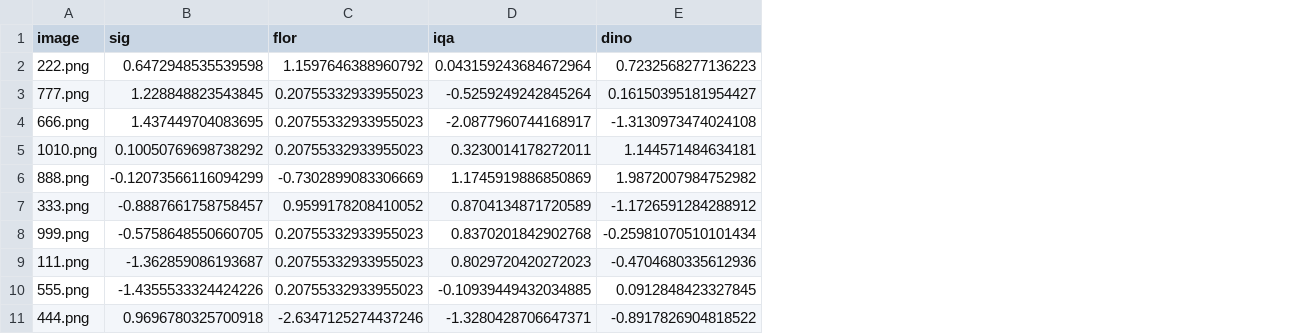
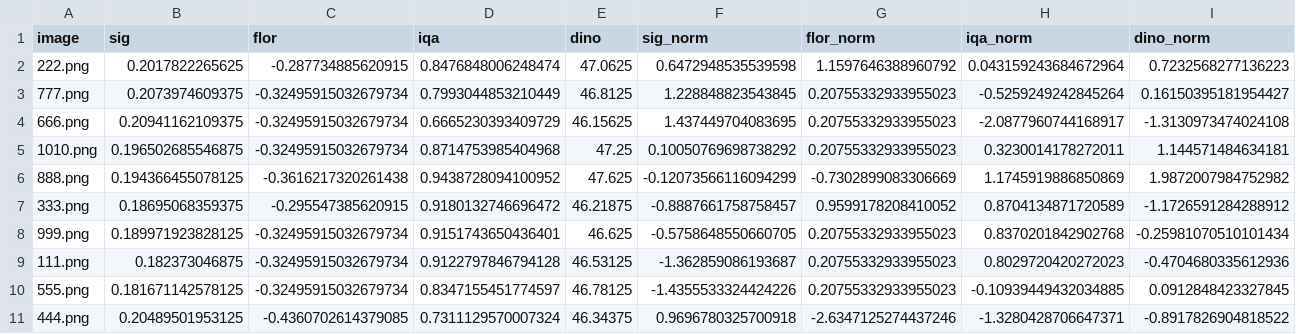
Before and after one commit to Mike030668/rank_images_project, a CSV file: data/demo_images/ranking.csv, drawn as a sheet; only a part is shown; addresses are those after the commit; the diff names each change by its address in the sheet, - before the commit and + after, or states it on an @@ line.

```diff
--- a/data/demo_images/ranking.csv
+++ b/data/demo_images/ranking.csv
+column B (sig), rows 2-11: 0.2017822265625 | 0.2073974609375 | 0.20941162109375 | 0.196502685546875 | 0.194366455078125 | 0.18695068359375 | 0.189971923828125 | 0.182373046875 | 0.181671142578125 | 0.20489501953125
+column C (flor), rows 2-11: -0.287734885620915 | -0.32495915032679734 | -0.32495915032679734 | -0.32495915032679734 | -0.3616217320261438 | -0.295547385620915 | -0.32495915032679734 | -0.32495915032679734 | -0.32495915032679734 | -0.4360702614379085
+column D (iqa), rows 2-11: 0.8476848006248474 | 0.7993044853210449 | 0.6665230393409729 | 0.8714753985404968 | 0.9438728094100952 | 0.9180132746696472 | 0.9151743650436401 | 0.9122797846794128 | 0.8347155451774597 | 0.7311129570007324
+column E (dino), rows 2-11: 47.0625 | 46.8125 | 46.15625 | 47.25 | 47.625 | 46.21875 | 46.625 | 46.53125 | 46.78125 | 46.34375
-F1: sig
+F1: sig_norm
-G1: flor
+G1: flor_norm
-H1: iqa
+H1: iqa_norm
-I1: dino
+I1: dino_norm
```
Also changed, not shown: 5 other files.
